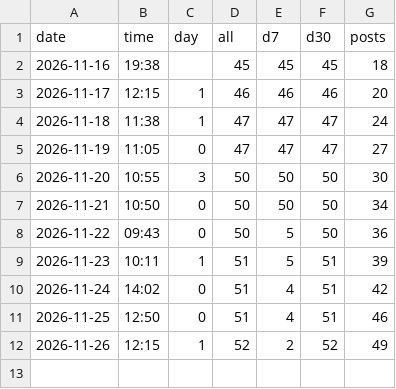
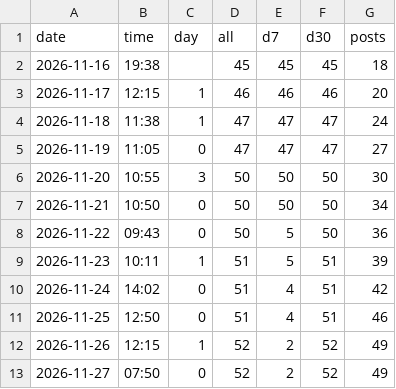
Before and after one commit to Junghyerim0818/moneyblog, a CSV file: tools/data/stats/pageviews.csv, drawn as a sheet; the diff names each change by its address in the sheet, - before the commit and + after, or states it on an @@ line.

```diff
--- a/tools/data/stats/pageviews.csv
+++ b/tools/data/stats/pageviews.csv
+row 13: 2026-11-27 | 07:50 | 0 | 52 | 2 | 52 | 49
```
Also changed, not shown: 1 other file.
